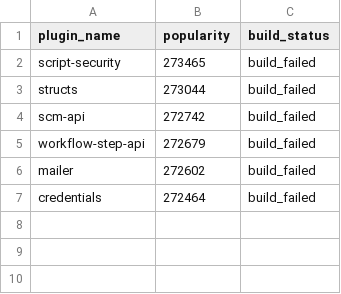
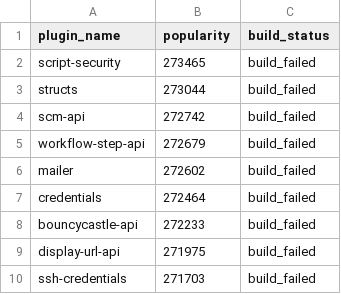
Before and after one commit to gounthar/alpha-omega-stats, a CSV file: jdk-25-build-results.csv, drawn as a sheet.

Commit message:
Add build failure logs for new plugins and update build results
- Updated jdk-25-build-results.csv to include new plugins: bouncycastle-api, display-url-api, and ssh-credentials, all marked as build_failed.
- Added detailed build logs for display-url-api and ssh-credentials, highlighting warnings about restricted methods and deprecated APIs, as well as build failures due to missing dependencies and unsupported class file versions.

```diff
--- a/jdk-25-build-results.csv
+++ b/jdk-25-build-results.csv
@@ -7 +7,4 @@ mailer,272602,build_failed
 credentials,272464,build_failed
+bouncycastle-api,272233,build_failed
+display-url-api,271975,build_failed
+ssh-credentials,271703,build_failed
```
Also changed, not shown: 4 other files.
